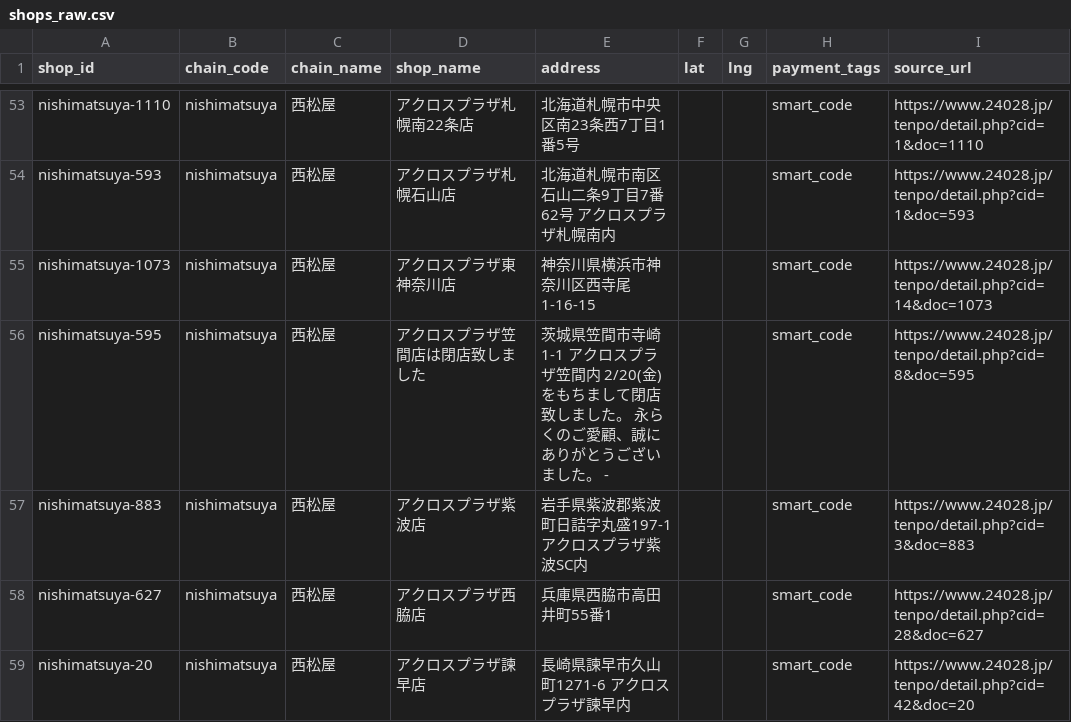
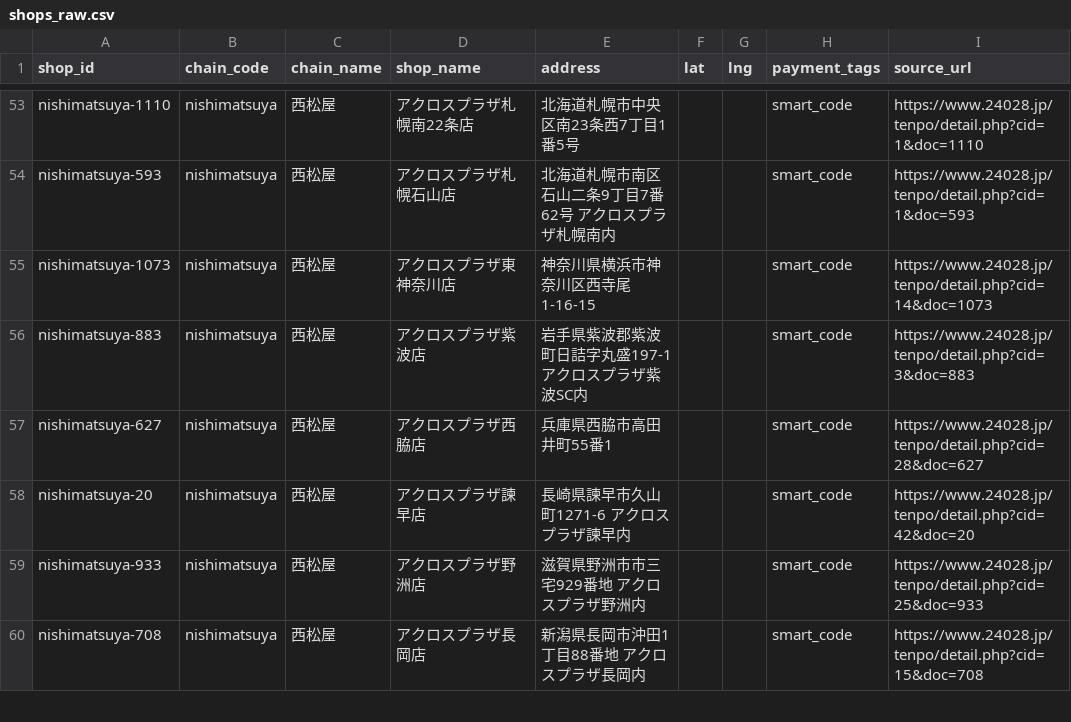
Before and after one commit to YutoMinami/wesmo_map, a CSV file: data/shops_raw.csv, drawn as a sheet; only a part is shown, gaps mark what is left out; the shorter side is filled out with more unchanged rows; the diff covers the shown part only; the diff names each change by its address in the sheet, - before the commit and + after, or states it on an @@ line.

```diff
--- a/data/shops_raw.csv
+++ b/data/shops_raw.csv
-row 56: nishimatsuya-595 | nishimatsuya | 西松屋 | アクロスプラザ笠間店は閉店致しました | 茨城県笠間市寺崎1-1 アクロスプラザ笠間内 2/20(金)をもちまして閉店致しました。 永らくのご愛顧、誠にありがとうございました。 - |  |  | smart_code | https://www.24028.jp/tenpo/detail.php?cid=8&doc=595
```
Also changed, not shown: 7 removed rows elsewhere in this file, data/shops_geocoded.csv, data/shops_scraped.csv, 8 other files.
